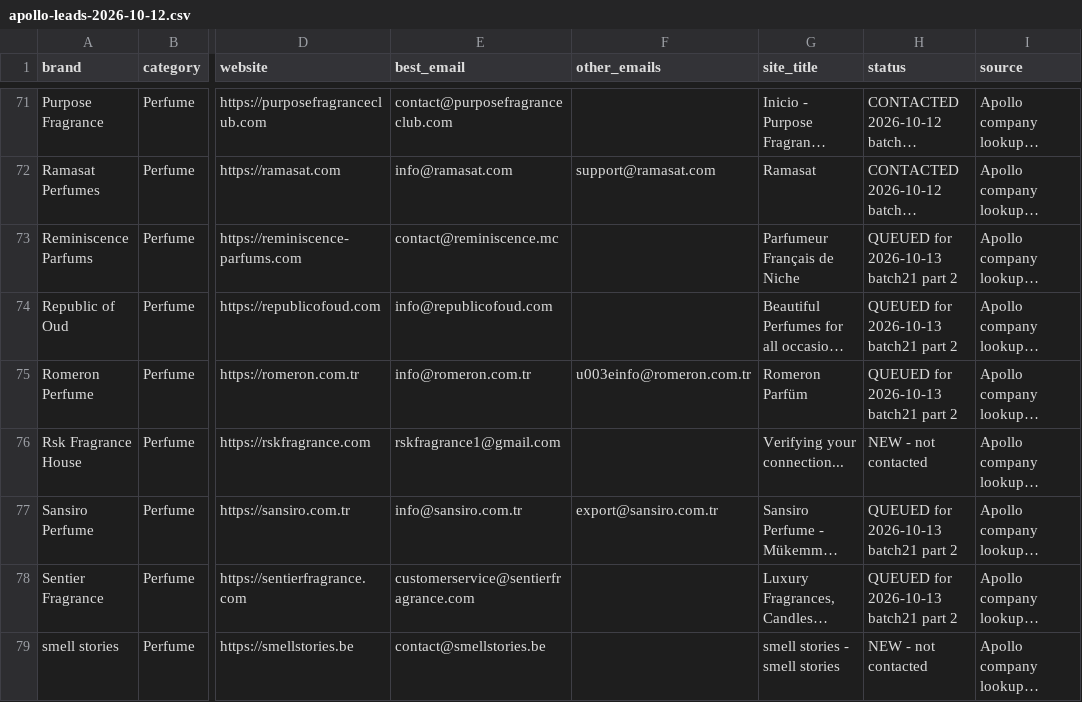
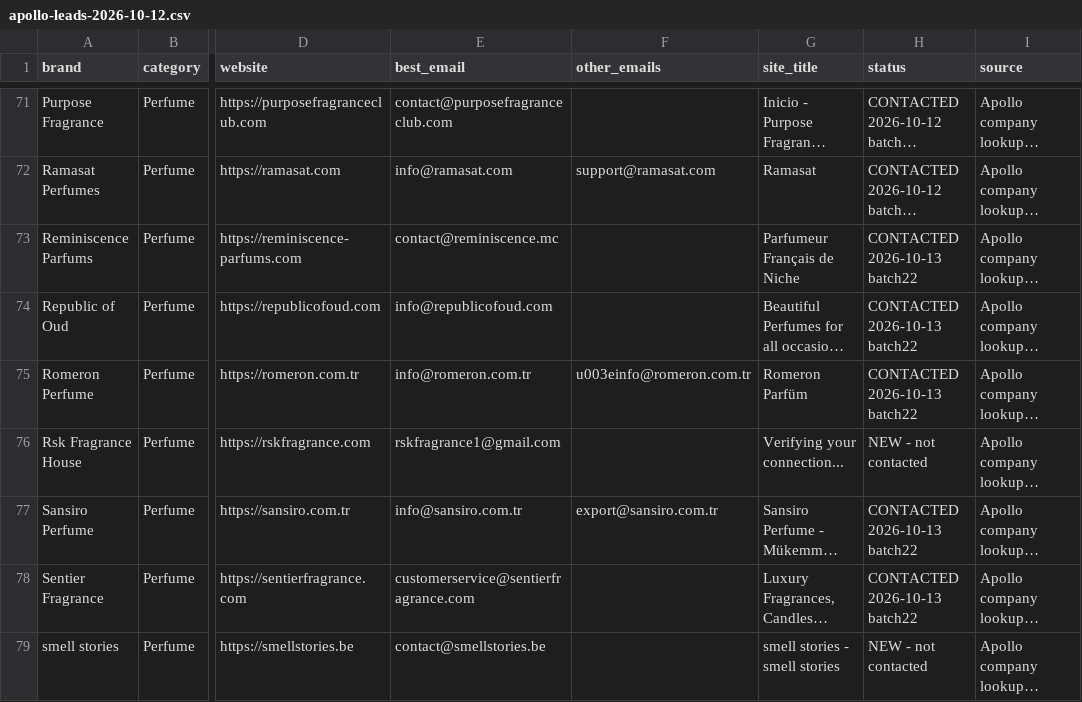
Before and after one commit to alisajidd565-blip/Email-outreach, a CSV file: leads/apollo-leads-2026-10-12.csv, drawn as a sheet; only a part is shown, gaps mark what is left out; long unchanged cells end in …; the diff covers the shown part only; the diff names each change by its address in the sheet, - before the commit and + after, or states it on an @@ line.

```diff
--- a/leads/apollo-leads-2026-10-12.csv
+++ b/leads/apollo-leads-2026-10-12.csv
-H73:H75 (status): QUEUED for 2026-10-13 batch21 part 2
+H73:H75 (status): CONTACTED 2026-10-13 batch22
-H77:H78 (status): QUEUED for 2026-10-13 batch21 part 2
+H77:H78 (status): CONTACTED 2026-10-13 batch22
```
Also changed, not shown: 28 edited cells elsewhere in this file, 3 other files.
